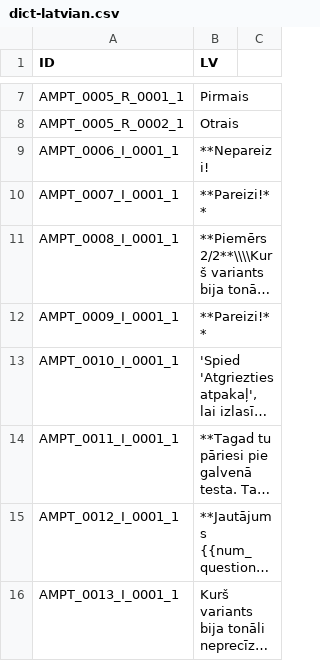
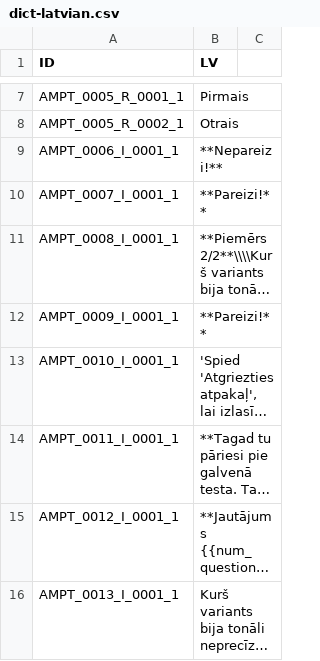
Before and after one commit to klausfrieler/mpt, a CSV file: data-raw/dict-latvian.csv, drawn as a sheet; only a part is shown, gaps mark what is left out; long unchanged cells end in ….

Commit message:
Fixed typo in Latvian

```diff
--- a/data-raw/dict-latvian.csv
+++ b/data-raw/dict-latvian.csv
@@ -8,3 +8,3 @@
 "AMPT_0005_R_0002_1","Otrais"
-"AMPT_0006_I_0001_1","**Nepareizi!"
+"AMPT_0006_I_0001_1","**Nepareizi!**"
 "AMPT_0007_I_0001_1","**Pareizi!**"
```
Also changed, not shown: 2 other files.
